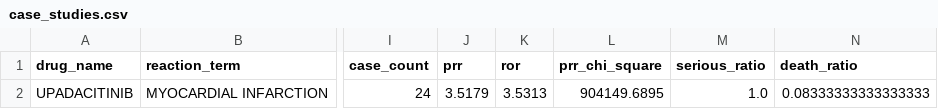
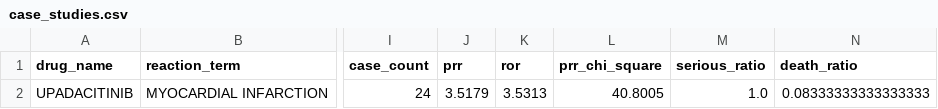
Before and after one commit to Mohammed-Saif-07/FDA-SIGNAL-DETECTION, a CSV file: data/processed/case_studies.csv, drawn as a sheet; only a part is shown, gaps mark what is left out; the diff names each change by its address in the sheet, - before the commit and + after, or states it on an @@ line.

```diff
--- a/data/processed/case_studies.csv
+++ b/data/processed/case_studies.csv
-L2 (prr_chi_square): 904149.6895
+L2 (prr_chi_square): 40.8005
```
Also changed, not shown: dashboard/data/backtests.csv, dashboard/data/predictions.csv, 19 other files.
